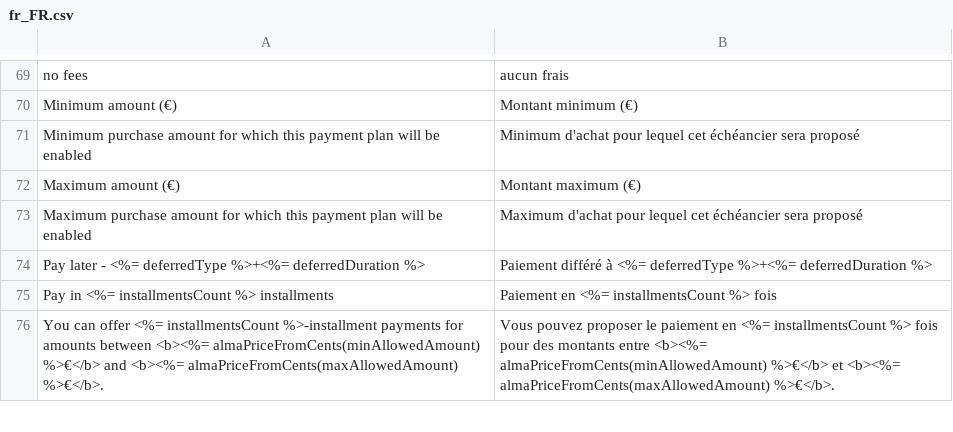
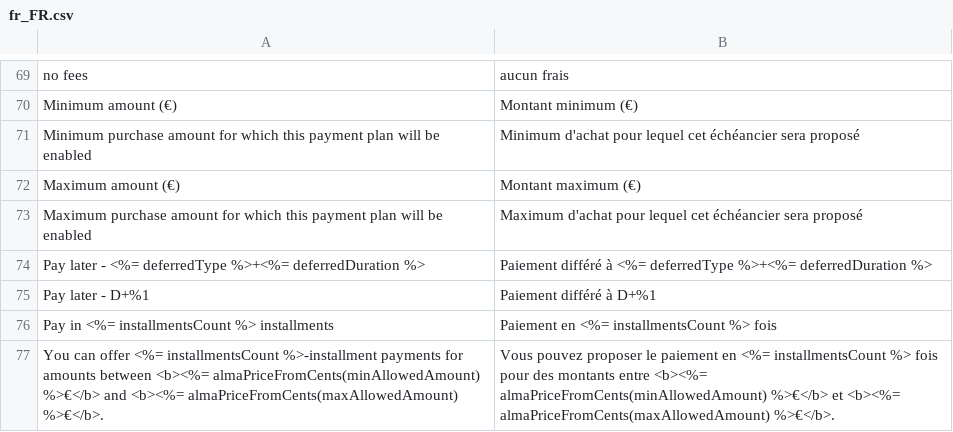
Before and after one commit to alma/alma-monthlypayments-magento2, a CSV file: i18n/fr_FR.csv, drawn as a sheet; only a part is shown, gaps mark what is left out; the diff names each change by its address in the sheet, - before the commit and + after, or states it on an @@ line.

```diff
--- a/i18n/fr_FR.csv
+++ b/i18n/fr_FR.csv
+row 75: Pay later - D+%1 | Paiement différé à D+%1
```
Also changed, not shown: i18n/en_US.csv, 14 other files.
